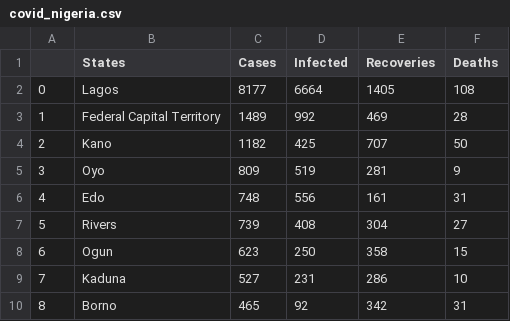
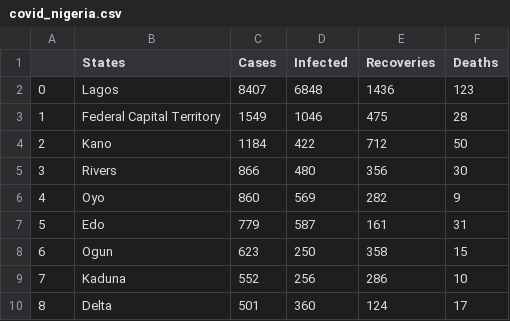
Before and after one commit to omotayo-alade/covid-19-nigeria, a CSV file: covid_nigeria.csv, drawn as a sheet; only a part is shown; the diff covers the shown part only.

```diff
--- a/covid_nigeria.csv
+++ b/covid_nigeria.csv
@@ -1,10 +1,10 @@
 ,States,Cases,Infected,Recoveries,Deaths
-0,Lagos,8177,6664,1405,108
-1,Federal Capital Territory,1489,992,469,28
-2,Kano,1182,425,707,50
-3,Oyo,809,519,281,9
-4,Edo,748,556,161,31
-5,Rivers,739,408,304,27
+0,Lagos,8407,6848,1436,123
+1,Federal Capital Territory,1549,1046,475,28
+2,Kano,1184,422,712,50
+3,Rivers,866,480,356,30
+4,Oyo,860,569,282,9
+5,Edo,779,587,161,31
 6,Ogun,623,250,358,15
-7,Kaduna,527,231,286,10
-8,Borno,465,92,342,31
+7,Kaduna,552,256,286,10
+8,Delta,501,360,124,17
```
Also changed, not shown: 2 added rows, 2 removed rows and 26 edited cells elsewhere in this file, time_series.csv, 6 other files.
